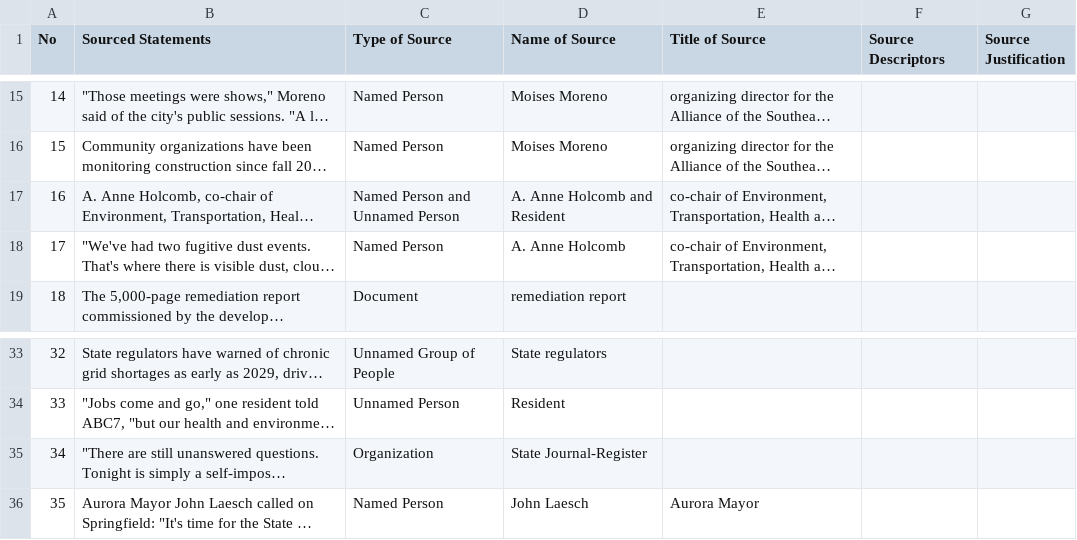
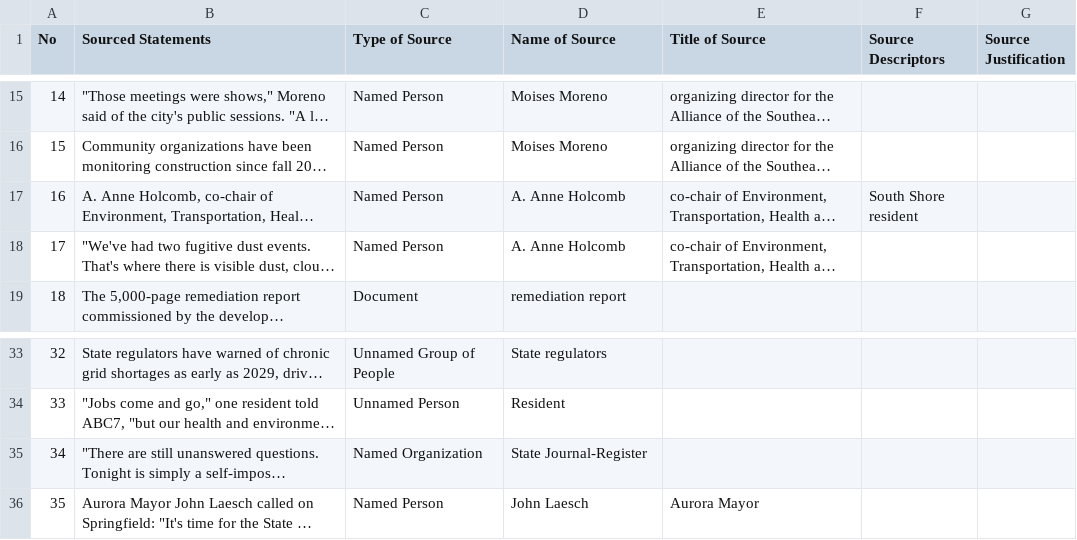
Before and after one commit to MarkkulaCenterJMEthics/llms-journ-sourcing, a CSV file: benchmarking/GT data/GT-II/72-Quantum_Campus.csv, drawn as a sheet; only a part is shown, gaps mark what is left out; long unchanged cells end in …; the diff names each change by its address in the sheet, - before the commit and + after, or states it on an @@ line.

```diff
--- a/benchmarking/GT data/GT-II/72-Quantum_Campus.csv
+++ b/benchmarking/GT data/GT-II/72-Quantum_Campus.csv
-C17 (Type of Source): Named Person and Unnamed Person
+C17 (Type of Source): Named Person
-D17 (Name of Source): A. Anne Holcomb and Resident
+D17 (Name of Source): A. Anne Holcomb
-F17 (Source Descriptors): (empty)
+F17 (Source Descriptors): South Shore resident
-C35 (Type of Source): Organization
+C35 (Type of Source): Named Organization
```
Also changed, not shown: benchmarking/GT data/GT-II/114-Kansas_Gender_Transitioning_Ban.csv, 2 other files.
